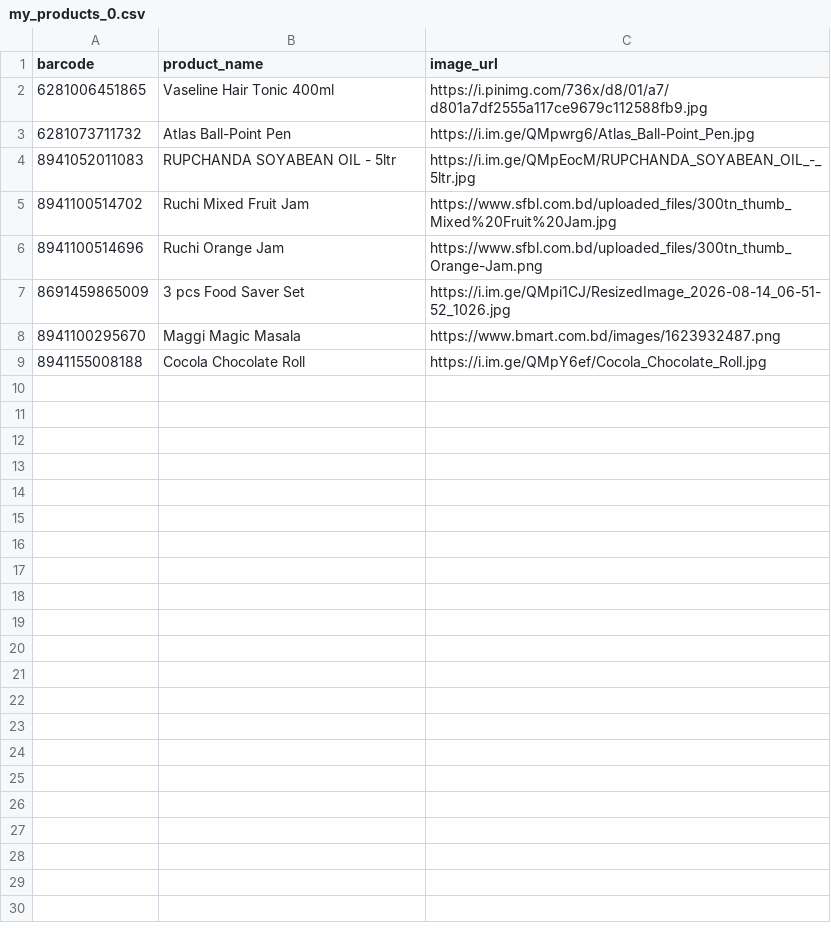
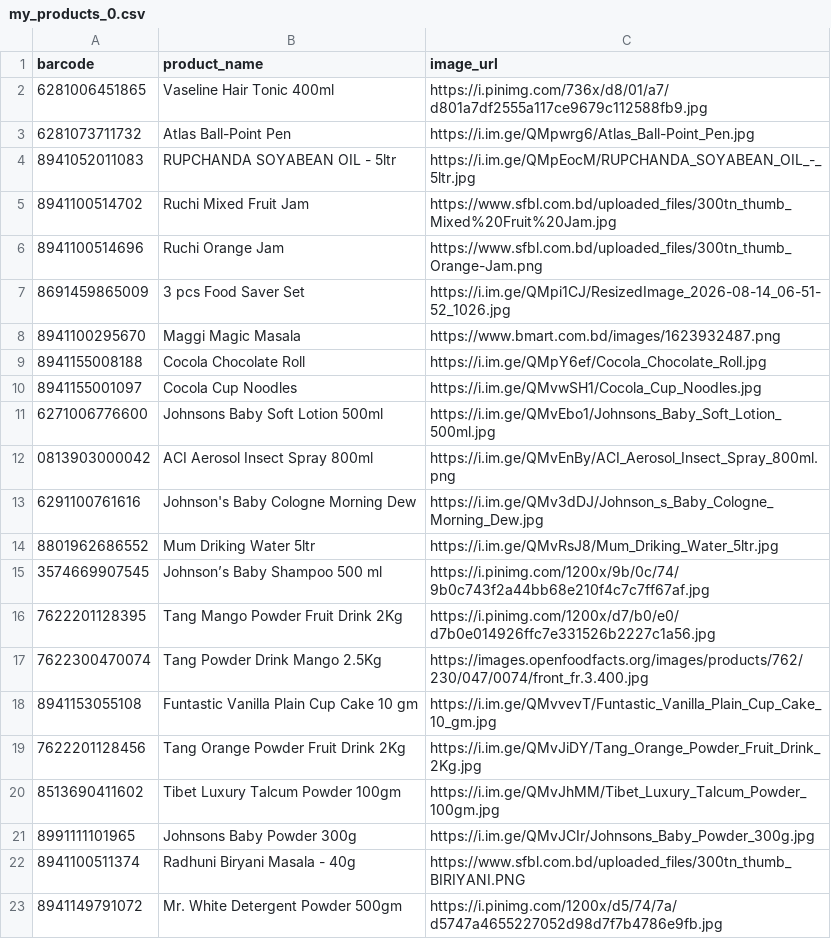
Before and after one commit to NRXQuantum/barcode-server, a CSV file: barcode_data/my_products_0.csv, drawn as a sheet.

Commit message:
Add files via upload

```diff
--- a/barcode_data/my_products_0.csv
+++ b/barcode_data/my_products_0.csv
@@ -9 +9,15 @@ barcode,product_name,image_url
 8941155008188,Cocola Chocolate Roll,https://i.im.ge/QMpY6ef/Cocola_Chocolate_Roll.jpg
+8941155001097,Cocola Cup Noodles,https://i.im.ge/QMvwSH1/Cocola_Cup_Noodles.jpg
+6271006776600,Johnsons Baby Soft Lotion 500ml,https://i.im.ge/QMvEbo1/Johnsons_Baby_Soft_Lotion_500ml.jpg
+0813903000042,ACI Aerosol Insect Spray 800ml,https://i.im.ge/QMvEnBy/ACI_Aerosol_Insect_Spray_800ml.png
+6291100761616,Johnson's Baby Cologne Morning Dew,https://i.im.ge/QMv3dDJ/Johnson_s_Baby_Cologne_Morning_Dew.jpg
+8801962686552,Mum Driking Water 5ltr,https://i.im.ge/QMvRsJ8/Mum_Driking_Water_5ltr.jpg
+3574669907545,Johnson’s Baby Shampoo 500 ml,https://i.pinimg.com/1200x/9b/0c/74/9b0c743f2a44bb68e210f4c7c7ff67af.jpg
+7622201128395,Tang Mango Powder Fruit Drink 2Kg,https://i.pinimg.com/1200x/d7/b0/e0/d7b0e014926ffc7e331526b2227c1a56.jpg
+7622300470074,Tang Powder Drink Mango 2.5Kg,https://images.openfoodfacts.org/images/products/762/230/047/0074/front_fr.3.400.jpg
+8941153055108,Funtastic Vanilla Plain Cup Cake 10 gm,https://i.im.ge/QMvvevT/Funtastic_Vanilla_Plain_Cup_Cake_10_gm.jpg
+7622201128456,Tang Orange Powder Fruit Drink 2Kg,https://i.im.ge/QMvJiDY/Tang_Orange_Powder_Fruit_Drink_2Kg.jpg
+8513690411602,Tibet Luxury Talcum Powder 100gm,https://i.im.ge/QMvJhMM/Tibet_Luxury_Talcum_Powder_100gm.jpg
+8991111101965,Johnsons Baby Powder 300g,https://i.im.ge/QMvJCIr/Johnsons_Baby_Powder_300g.jpg
+8941100511374,Radhuni Biryani Masala - 40g,https://www.sfbl.com.bd/uploaded_files/300tn_thumb_BIRIYANI.PNG
+8941149791072,Mr. White Detergent Powder 500gm,https://i.pinimg.com/1200x/d5/74/7a/d5747a4655227052d98d7f7b4786e9fb.jpg
```
Also changed, not shown: 1 other file.
